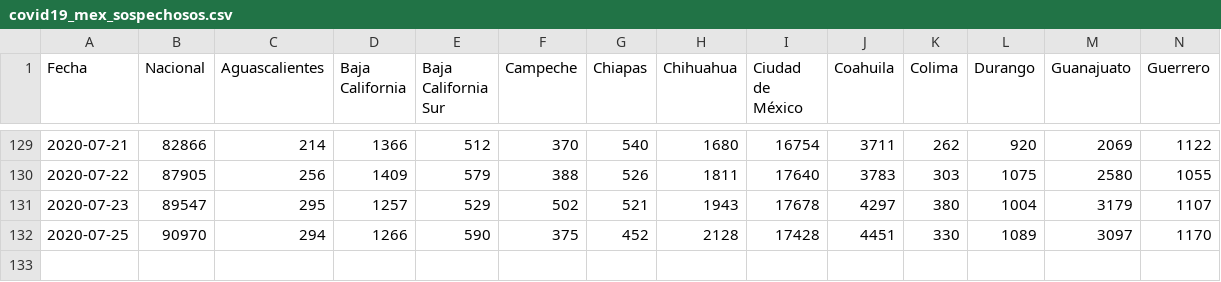
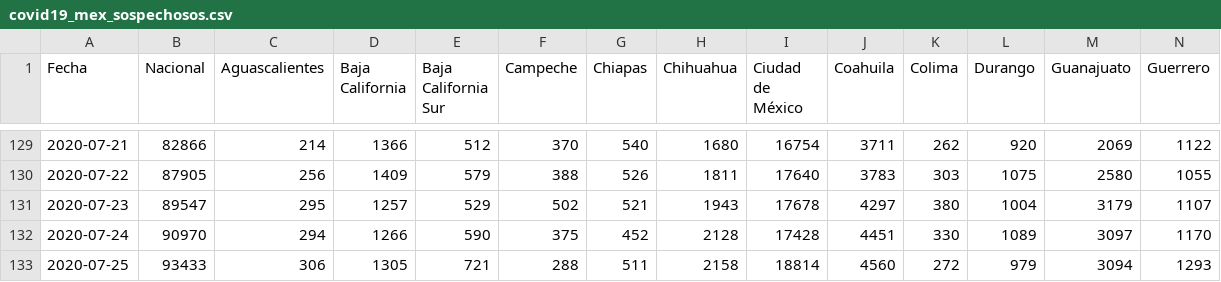
Before and after one commit to rodrigolece/Mexico-datos, a CSV file: datos/series_de_tiempo/covid19_mex_sospechosos.csv, drawn as a sheet; only a part is shown, gaps mark what is left out; rows hold the shown columns only; the diff names each change by its address in the sheet, - before the commit and + after, or states it on an @@ line.

```diff
--- a/datos/series_de_tiempo/covid19_mex_sospechosos.csv
+++ b/datos/series_de_tiempo/covid19_mex_sospechosos.csv
-A132 (Fecha): 2020-07-25
+A132 (Fecha): 2020-07-24
+row 133: 2020-07-25 | 93433 | 306 | 1305 | 721 | 288 | 511 | 2158 | 18814 | 4560 | 272 | 979 | 3094 | 1293
```
Also changed, not shown: datos/series_de_tiempo/covid19_mex_casos_totales.csv, datos/series_de_tiempo/covid19_mex_negativos.csv, 25 other files.
